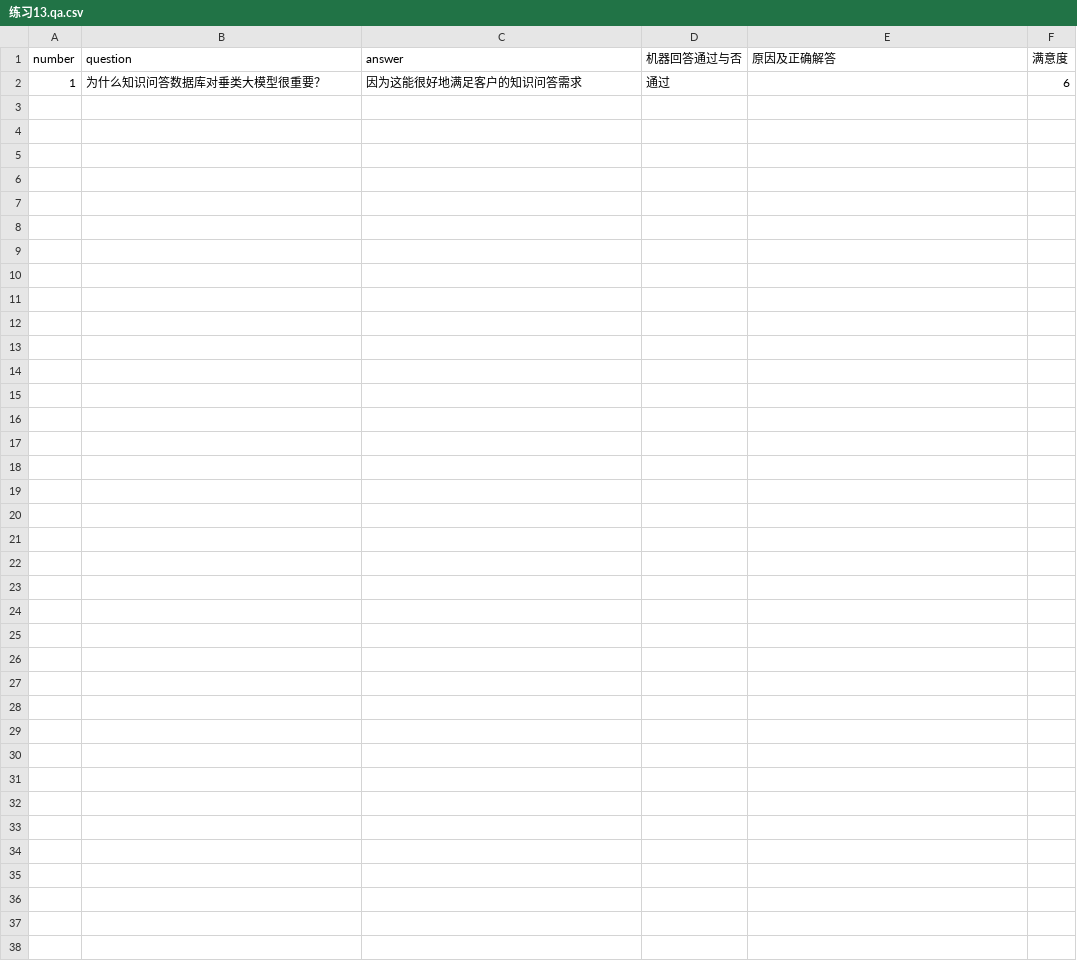
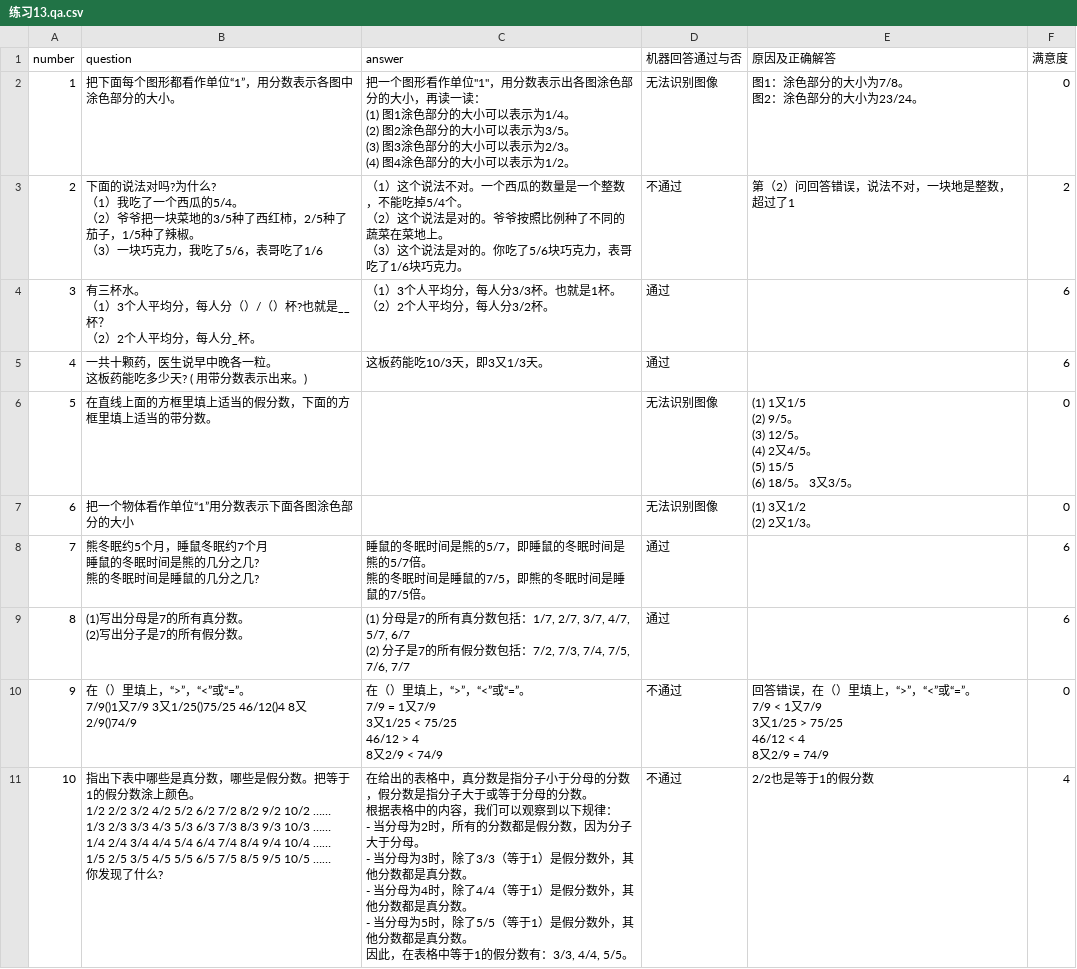
Before and after one commit to weijiang2023/algmon-kb, a CSV file: kb/structured/domain.教培/domain.math.grade.5.下/练习13.qa.csv, drawn as a sheet; removed rows and columns are numbered as before the commit, all else as after; ↵ is a line break in a cell; the diff names each change by its address in the sheet, - before the commit and + after, or states it on an @@ line.

Commit message:
update

```diff
--- a/kb/structured/domain.教培/domain.math.grade.5.下/练习13.qa.csv
+++ b/kb/structured/domain.教培/domain.math.grade.5.下/练习13.qa.csv
-row 2: 1 | 为什么知识问答数据库对垂类大模型很重要？ | 因为这能很好地满足客户的知识问答需求 | 通过 |  | 6
+row 2: 1 | 把下面每个图形都看作单位“1”，用分数表示各图中涂色部分的大小。 | 把一个图形看作单位"1"，用分数表示出各图涂色部分的大小，再读一读： ↵ (1) 图1涂色部分的大小可以表示为1/4。 ↵ (2) 图2涂色部分的大小可以表示为3/5。 ↵ (3) 图3涂色部分的大小可以表示为2/3。 ↵ (4) 图4涂色部分的大小可以表示为1/2。 | 无法识别图像 | 图1：涂色部分的大小为7/8。 ↵ 图2：涂色部分的大小为23/24。 | 0
+row 3: 2 | 下面的说法对吗?为什么? ↵ （1）我吃了一个西瓜的5/4。 ↵ （2）爷爷把一块菜地的3/5种了西红柿，2/5种了茄子，1/5种了辣椒。 ↵ （3）一块巧克力，我吃了5/6，表哥吃了1/6 | （1）这个说法不对。一个西瓜的数量是一个整数，不能吃掉5/4个。 ↵ （2）这个说法是对的。爷爷按照比例种了不同的蔬菜在菜地上。 ↵ （3）这个说法是对的。你吃了5/6块巧克力，表哥吃了1/6块巧克力。 | 不通过 | 第（2）问回答错误，说法不对，一块地是整数，超过了1 | 2
+row 4: 3 | 有三杯水。 ↵ （1）3个人平均分，每人分（）/（）杯?也就是__杯？ ↵ （2）2个人平均分，每人分_杯。 | （1）3个人平均分，每人分3/3杯。也就是1杯。 ↵ （2）2个人平均分，每人分3/2杯。 | 通过 |  | 6
+row 5: 4 | 一共十颗药，医生说早中晚各一粒。 ↵ 这板药能吃多少天? ( 用带分数表示出来。) | 这板药能吃10/3天，即3又1/3天。 | 通过 |  | 6
+row 6: 5 | 在直线上面的方框里填上适当的假分数，下面的方框里填上适当的带分数。 |  | 无法识别图像 | (1) 1又1/5 ↵ (2) 9/5。 ↵ (3) 12/5。 ↵ (4) 2又4/5。 ↵ (5) 15/5 ↵ (6) 18/5。 3又3/5。 | 0
+row 7: 6 | 把一个物体看作单位“1”用分数表示下面各图涂色部分的大小 |  | 无法识别图像 | (1) 3又1/2 ↵ (2) 2又1/3。 | 0
+row 8: 7 | 熊冬眠约5个月，睡鼠冬眠约7个月 ↵ 睡鼠的冬眠时间是熊的几分之几? ↵ 熊的冬眠时间是睡鼠的几分之几? | 睡鼠的冬眠时间是熊的5/7，即睡鼠的冬眠时间是熊的5/7倍。 ↵ 熊的冬眠时间是睡鼠的7/5，即熊的冬眠时间是睡鼠的7/5倍。 | 通过 |  | 6
+row 9: 8 | (1)写出分母是7的所有真分数。 ↵ (2)写出分子是7的所有假分数。 | (1) 分母是7的所有真分数包括：1/7, 2/7, 3/7, 4/7, 5/7, 6/7 ↵ (2) 分子是7的所有假分数包括：7/2, 7/3, 7/4, 7/5, 7/6, 7/7 | 通过 |  | 6
+row 10: 9 | 在（）里填上，“>”，“<”或“=”。 ↵ 7/9()1又7/9 3又1/25()75/25 46/12()4 8又2/9()74/9 | 在（）里填上，“>”，“<”或“=”。 ↵ 7/9 = 1又7/9 ↵ 3又1/25 < 75/25 ↵ 46/12 > 4 ↵ 8又2/9 < 74/9 | 不通过 | 回答错误，在（）里填上，“>”，“<”或“=”。 ↵ 7/9 < 1又7/9 ↵ 3又1/25 > 75/25 ↵ 46/12 < 4 ↵ 8又2/9 = 74/9 | 0
+row 11: 10 | 指出下表中哪些是真分数，哪些是假分数。把等于1的假分数涂上颜色。 ↵ 1/2 2/2 3/2 4/2 5/2 6/2 7/2 8/2 9/2 10/2 …… ↵ 1/3 2/3 3/3 4/3 5/3 6/3 7/3 8/3 9/3 10/3 …… ↵ 1/4 2/4 3/4 4/4 5/4 6/4 7/4 8/4 9/4 10/4 …… ↵ 1/5 2/5 3/5 4/5 5/5 6/5 7/5 8/5 9/5 10/5 …… ↵ 你发现了什么? | 在给出的表格中，真分数是指分子小于分母的分数，假分数是指分子大于或等于分母的分数。 ↵ 根据表格中的内容，我们可以观察到以下规律： ↵ - 当分母为2时，所有的分数都是假分数，因为分子大于分母。 ↵ - 当分母为3时，除了3/3（等于1）是假分数外，其他分数都是真分数。 ↵ - 当分母为4时，除了4/4（等于1）是假分数外，其他分数都是真分数。 ↵ - 当分母为5时，除了5/5（等于1）是假分数外，其他分数都是真分数。 ↵ 因此，在表格中等于1的假分数有：3/3, 4/4, 5/5。 | 不通过 | 2/2也是等于1的假分数 | 4
```
